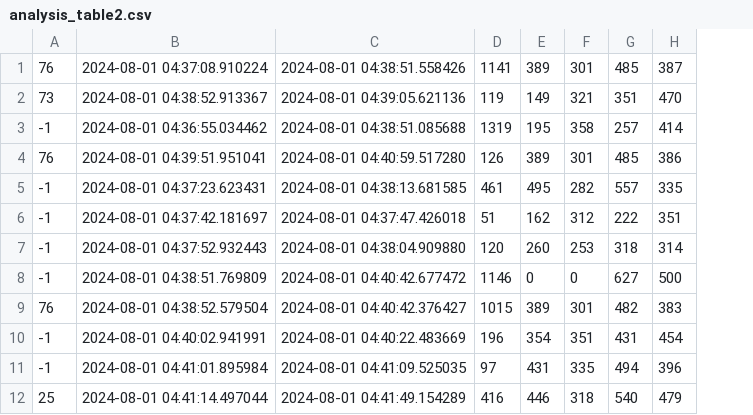
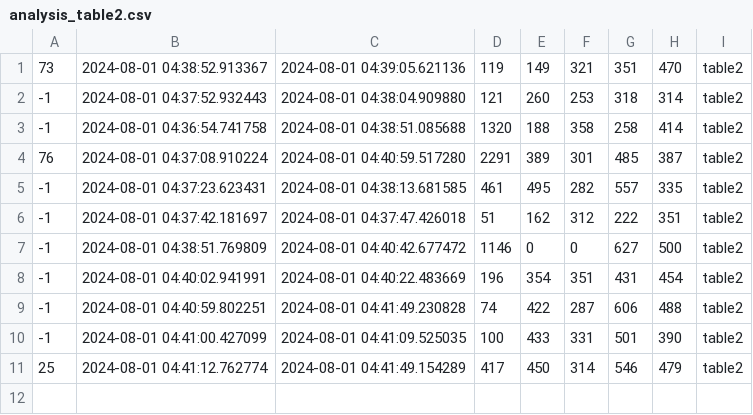
Before and after one commit to mtanaka1117/webapp, a CSV file: docker/python/yolo/analysis/analysis_table2.csv, drawn as a sheet; removed rows and columns are numbered as before the commit, all else as after; the diff names each change by its address in the sheet, - before the commit and + after, or states it on an @@ line.

```diff
--- a/docker/python/yolo/analysis/analysis_table2.csv
+++ b/docker/python/yolo/analysis/analysis_table2.csv
+column I, row 1: table2; rows 3-8: all table2
-row 1: 76 | 2024-08-01 04:37:08.910224 | 2024-08-01 04:38:51.558426 | 1141 | 389 | 301 | 485 | 387
+row 2: -1 | 2024-08-01 04:37:52.932443 | 2024-08-01 04:38:04.909880 | 121 | 260 | 253 | 318 | 314 | table2
-B3: 2024-08-01 04:36:55.034462
+B3: 2024-08-01 04:36:54.741758
-D3: 1319
+D3: 1320
-E3: 195
+E3: 188
-G3: 257
+G3: 258
-B4: 2024-08-01 04:39:51.951041
+B4: 2024-08-01 04:37:08.910224
-D4: 126
+D4: 2291
-H4: 386
+H4: 387
-row 7: -1 | 2024-08-01 04:37:52.932443 | 2024-08-01 04:38:04.909880 | 120 | 260 | 253 | 318 | 314
-row 9: 76 | 2024-08-01 04:38:52.579504 | 2024-08-01 04:40:42.376427 | 1015 | 389 | 301 | 482 | 383
-row 11: -1 | 2024-08-01 04:41:01.895984 | 2024-08-01 04:41:09.525035 | 97 | 431 | 335 | 494 | 396
-row 12: 25 | 2024-08-01 04:41:14.497044 | 2024-08-01 04:41:49.154289 | 416 | 446 | 318 | 540 | 479
+row 9: -1 | 2024-08-01 04:40:59.802251 | 2024-08-01 04:41:49.230828 | 74 | 422 | 287 | 606 | 488 | table2
+row 10: -1 | 2024-08-01 04:41:00.427099 | 2024-08-01 04:41:09.525035 | 100 | 433 | 331 | 501 | 390 | table2
+row 11: 25 | 2024-08-01 04:41:12.762774 | 2024-08-01 04:41:49.154289 | 417 | 450 | 314 | 546 | 479 | table2
```
Also changed, not shown: docker/python/yolo/analysis/analysis_table1.csv, docker/python/yolo/analysis/analysis_yolo_table1.csv, 21 other files.
